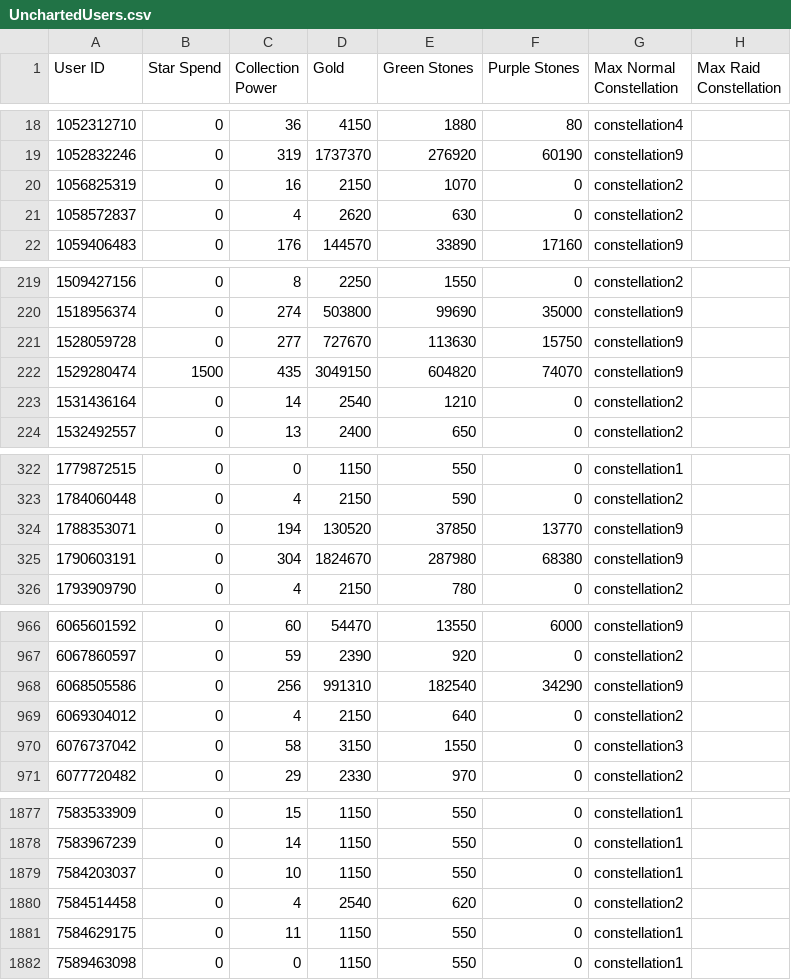
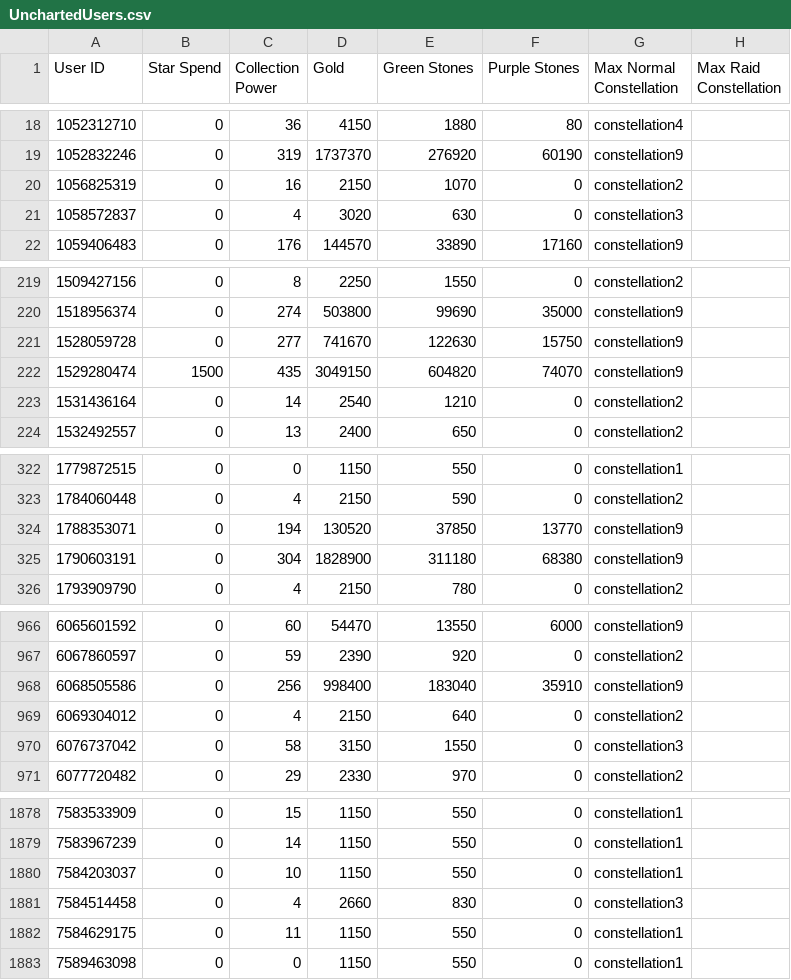
Before and after one commit to a-bormotov/tg_pixel, a CSV file: Uncharted/UnchartedUsers.csv, drawn as a sheet; only a part is shown, gaps mark what is left out; the diff covers the shown part only.

```diff
--- a/Uncharted/UnchartedUsers.csv
+++ b/Uncharted/UnchartedUsers.csv
@@ -20,3 +20,3 @@ User ID,Star Spend,Collection Power,Gold,Green Stones,Purple Stones,Max Normal C
 1056825319,0,16,2150,1070,0,constellation2,
-1058572837,0,4,2620,630,0,constellation2,
+1058572837,0,4,3020,630,0,constellation3,
 1059406483,0,176,144570,33890,17160,constellation9,
@@ -220,3 +220,3 @@ User ID,Star Spend,Collection Power,Gold,Green Stones,Purple Stones,Max Normal C
 1518956374,0,274,503800,99690,35000,constellation9,
-1528059728,0,277,727670,113630,15750,constellation9,
+1528059728,0,277,741670,122630,15750,constellation9,
 1529280474,1500,435,3049150,604820,74070,constellation9,
@@ -324,3 +324,3 @@ User ID,Star Spend,Collection Power,Gold,Green Stones,Purple Stones,Max Normal C
 1788353071,0,194,130520,37850,13770,constellation9,
-1790603191,0,304,1824670,287980,68380,constellation9,
+1790603191,0,304,1828900,311180,68380,constellation9,
 1793909790,0,4,2150,780,0,constellation2,
@@ -967,3 +967,3 @@ User ID,Star Spend,Collection Power,Gold,Green Stones,Purple Stones,Max Normal C
 6067860597,0,59,2390,920,0,constellation2,
-6068505586,0,256,991310,182540,34290,constellation9,
+6068505586,0,256,998400,183040,35910,constellation9,
 6069304012,0,4,2150,640,0,constellation2,
@@ -1879,3 +1880,3 @@ User ID,Star Spend,Collection Power,Gold,Green Stones,Purple Stones,Max Normal C
 7584203037,0,10,1150,550,0,constellation1,
-7584514458,0,4,2540,620,0,constellation2,
+7584514458,0,4,2660,830,0,constellation3,
 7584629175,0,11,1150,550,0,constellation1,
```
Also changed, not shown: 3 added rows and 17 edited cells elsewhere in this file.
